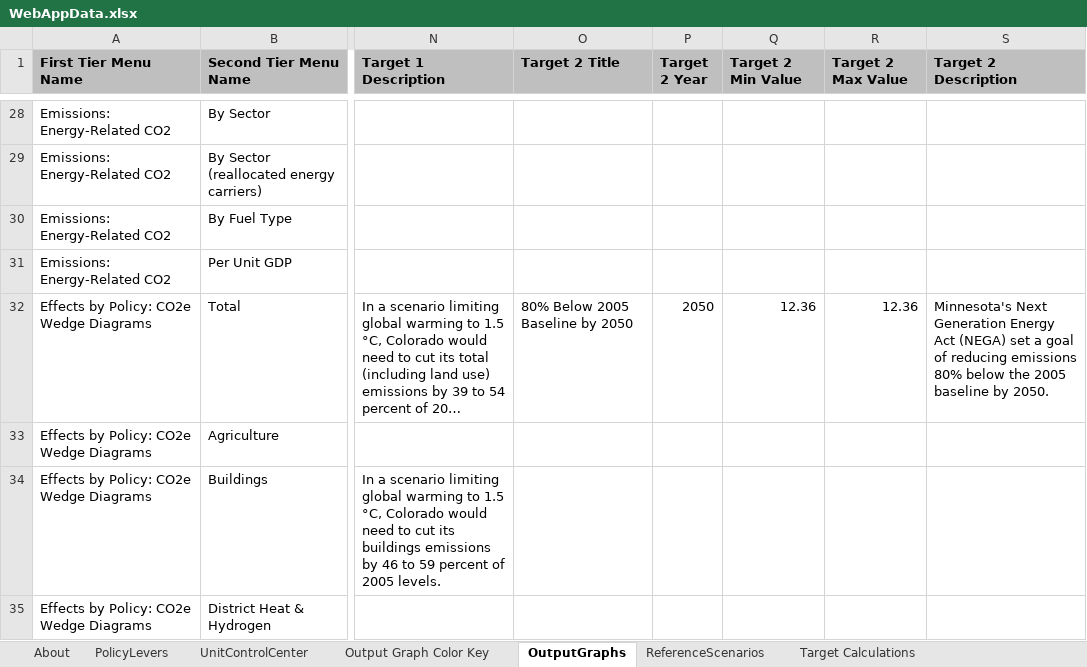
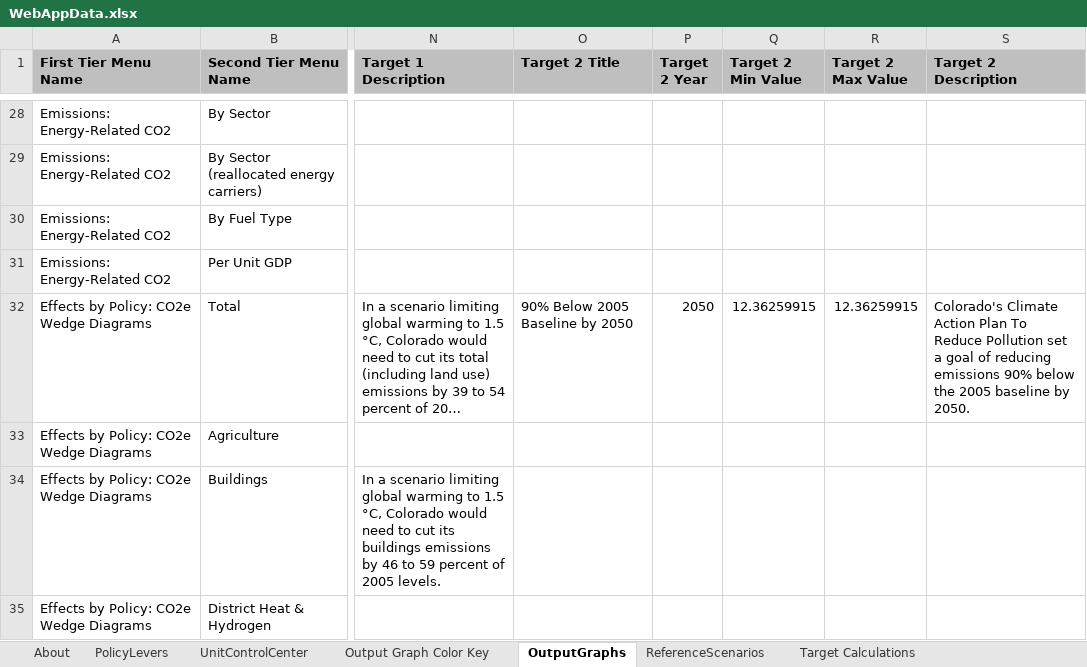
Before and after one commit to EnergyInnovation/eps-colorado, an Excel workbook: WebAppData.xlsx, sheet OutputGraphs, drawn as a sheet; only a part is shown, gaps mark what is left out; long unchanged cells end in …; values as stored, in another font and other column widths than the file's, no borders; conditional formats not drawn; the diff names each change by its address in the sheet, - before the commit and + after, or states it on an @@ line.

Commit message:
updated webapp - take out mn target from wedge

```diff
--- a/WebAppData.xlsx (sheet OutputGraphs)
+++ b/WebAppData.xlsx (sheet OutputGraphs)
-O32 (Target 2 Title): 80% Below 2005 Baseline by 2050
+O32 (Target 2 Title): 90% Below 2005 Baseline by 2050
-Q32 (Target 2 Min Value): 12.36
+Q32 (Target 2 Min Value): 12.36259915
-R32 (Target 2 Max Value): 12.36
+R32 (Target 2 Max Value): 12.36259915
-S32 (Target 2 Description): Minnesota's Next Generation Energy Act (NEGA) set a goal of reducing emissions 80% below the…
+S32 (Target 2 Description): Colorado's Climate Action Plan To Reduce Pollution set a goal of reducing emissions 90% below the…
```
Also changed, not shown: formulas that keep their value.
